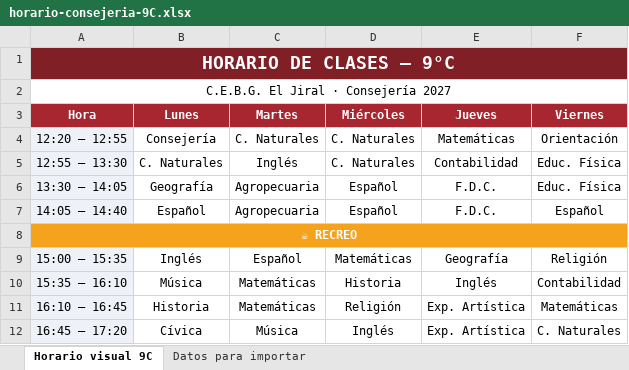
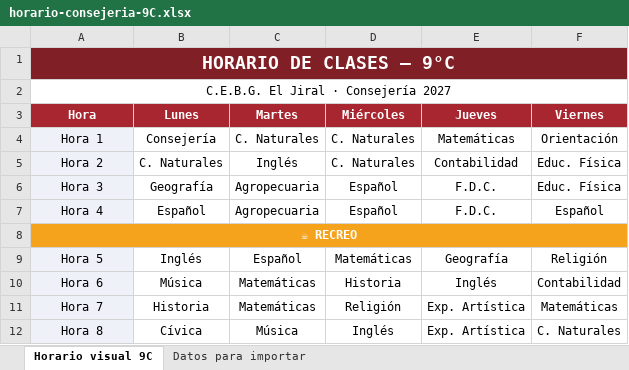
Before and after one commit to profesorsamuel/portal2027, an Excel workbook: plantillas/horario-consejeria-9C.xlsx, sheet Horario visual 9C, drawn as a sheet; values as stored, in another font and other column widths than the file's, no borders; the diff names each change by its address in the sheet, - before the commit and + after, or states it on an @@ line.

```diff
--- a/plantillas/horario-consejeria-9C.xlsx (sheet Horario visual 9C)
+++ b/plantillas/horario-consejeria-9C.xlsx (sheet Horario visual 9C)
-B1:F1 fill: #802026
+B1:F1 fill: none
-A4 (Hora): 12:20 – 12:55
+A4 (Hora): Hora 1
-A5 (Hora): 12:55 – 13:30
+A5 (Hora): Hora 2
-A6 (Hora): 13:30 – 14:05
+A6 (Hora): Hora 3
-A7 (Hora): 14:05 – 14:40
+A7 (Hora): Hora 4
-B8:F8 fill: #F5A21C
+B8:F8 fill: none
-A9 (Hora): 15:00 – 15:35
+A9 (Hora): Hora 5
-A10 (Hora): 15:35 – 16:10
+A10 (Hora): Hora 6
-A11 (Hora): 16:10 – 16:45
+A11 (Hora): Hora 7
-A12 (Hora): 16:45 – 17:20
+A12 (Hora): Hora 8
```
Also changed, not shown: 1 other file.
